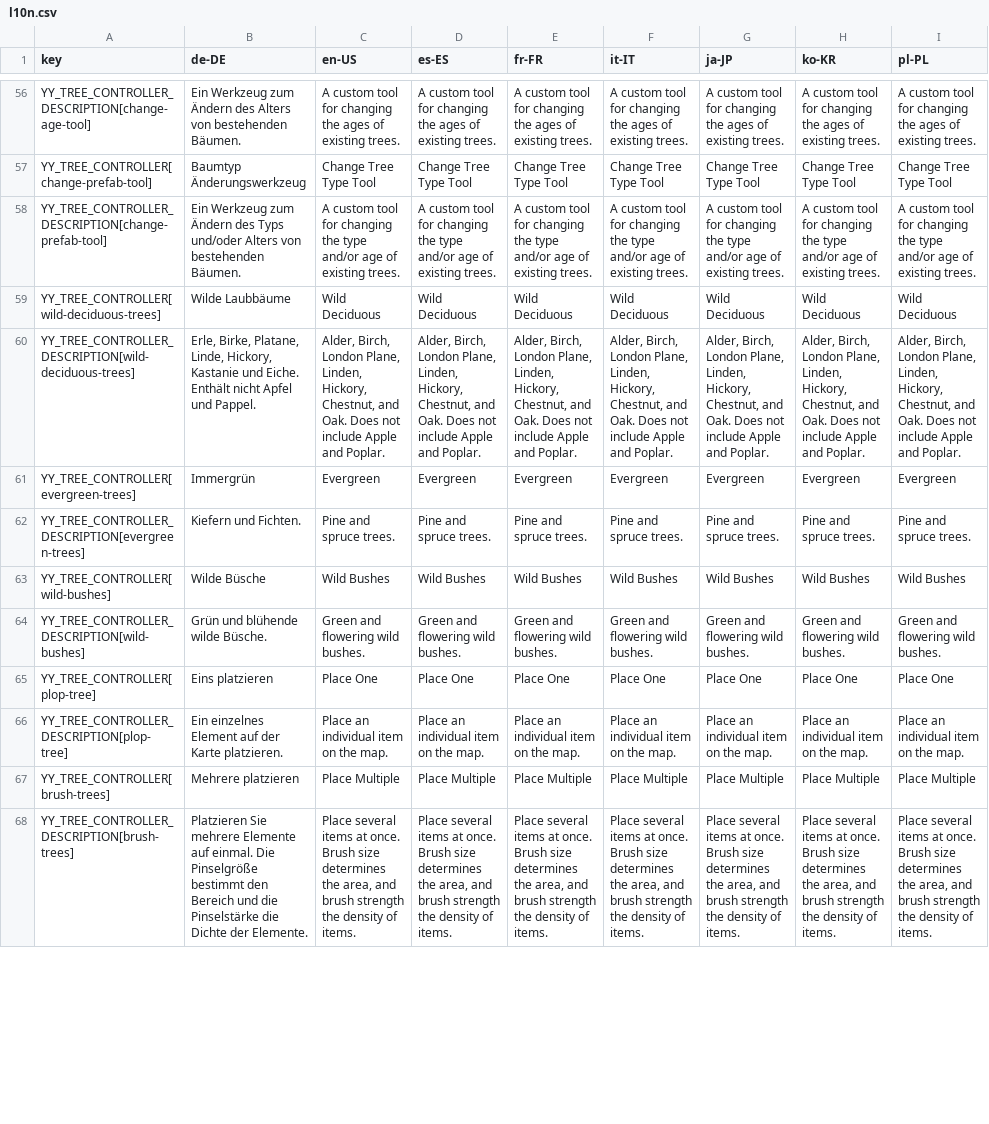
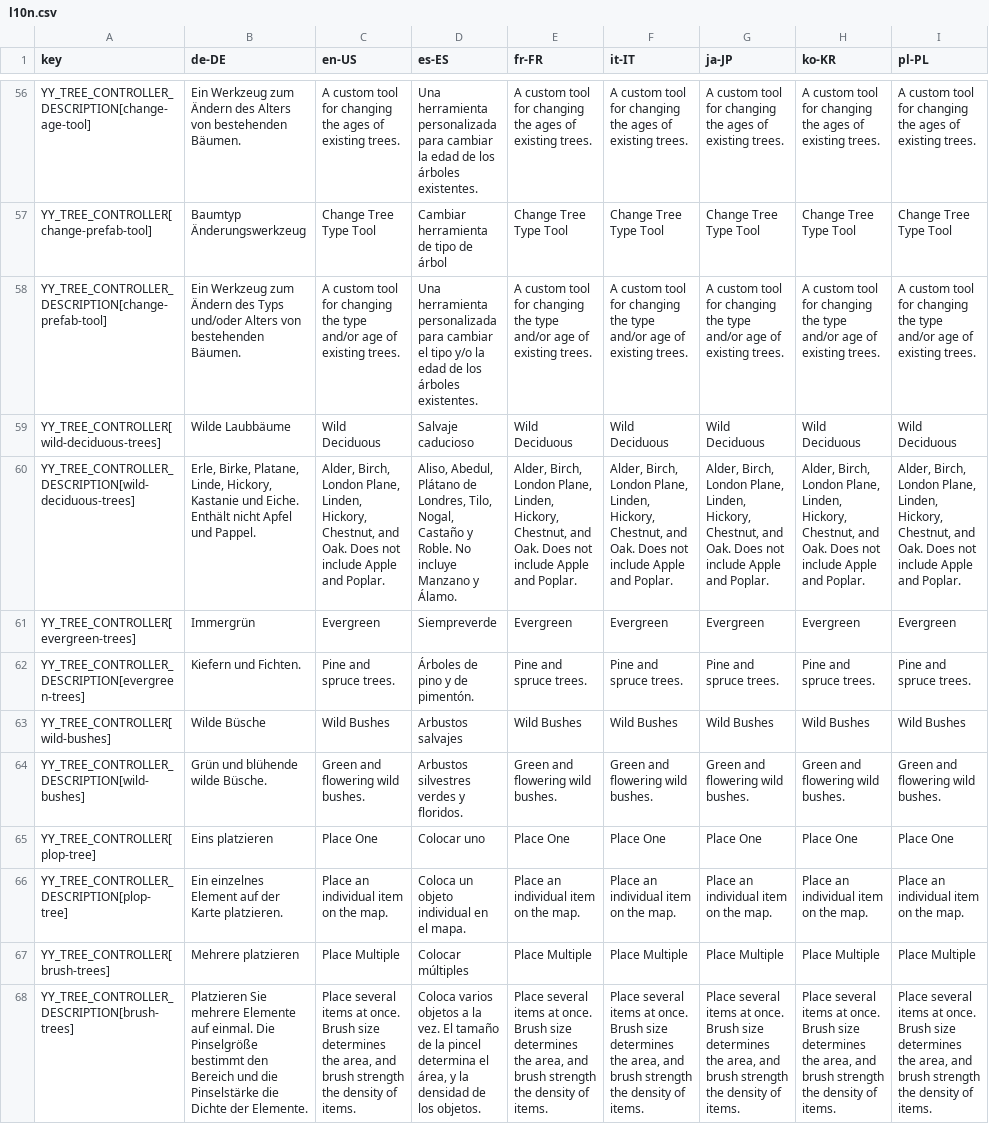
Before and after one commit to yenyang/Tree_Controller_BepInEx, a CSV file: Tree_Controller_BepInEx/l10n/l10n.csv, drawn as a sheet; only a part is shown, gaps mark what is left out; the diff covers the shown part only; the diff names each change by its address in the sheet, - before the commit and + after, or states it on an @@ line.

Commit message:
Updated l10n Added Age to locale Added translation for age to UI.js Changelog updated readme updated

```diff
--- a/Tree_Controller_BepInEx/l10n/l10n.csv
+++ b/Tree_Controller_BepInEx/l10n/l10n.csv
-D56 (es-ES): A custom tool for changing the ages of existing trees.
+D56 (es-ES): Una herramienta personalizada para cambiar la edad de los árboles existentes.
-D57 (es-ES): Change Tree Type Tool
+D57 (es-ES): Cambiar herramienta de tipo de árbol
-D58 (es-ES): A custom tool for changing the type and/or age of existing trees.
+D58 (es-ES): Una herramienta personalizada para cambiar el tipo y/o la edad de los árboles existentes.
-D59 (es-ES): Wild Deciduous
+D59 (es-ES): Salvaje caducioso
-D60 (es-ES): Alder, Birch, London Plane, Linden, Hickory, Chestnut, and Oak. Does not include Apple and Poplar.
+D60 (es-ES): Aliso, Abedul, Plátano de Londres, Tilo, Nogal, Castaño y Roble. No incluye Manzano y Álamo.
-D61 (es-ES): Evergreen
+D61 (es-ES): Siempreverde
-D62 (es-ES): Pine and spruce trees.
+D62 (es-ES): Árboles de pino y de pimentón.
-D63 (es-ES): Wild Bushes
+D63 (es-ES): Arbustos salvajes
-D64 (es-ES): Green and flowering wild bushes.
+D64 (es-ES): Arbustos silvestres verdes y floridos.
-D65 (es-ES): Place One
+D65 (es-ES): Colocar uno
-D66 (es-ES): Place an individual item on the map.
+D66 (es-ES): Coloca un objeto individual en el mapa.
-D67 (es-ES): Place Multiple
+D67 (es-ES): Colocar múltiples
-D68 (es-ES): Place several items at once. Brush size determines the area, and brush strength the density of items.
+D68 (es-ES): Coloca varios objetos a la vez. El tamaño de la pincel determina el área, y la densidad de los objetos.
```
Also changed, not shown: 1 added row and 65 edited cells elsewhere in this file, 4 other files.
